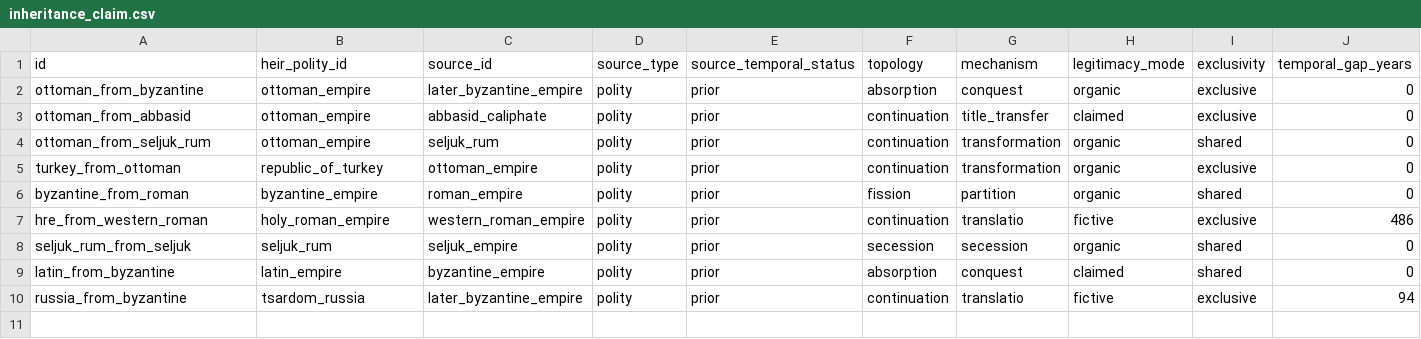
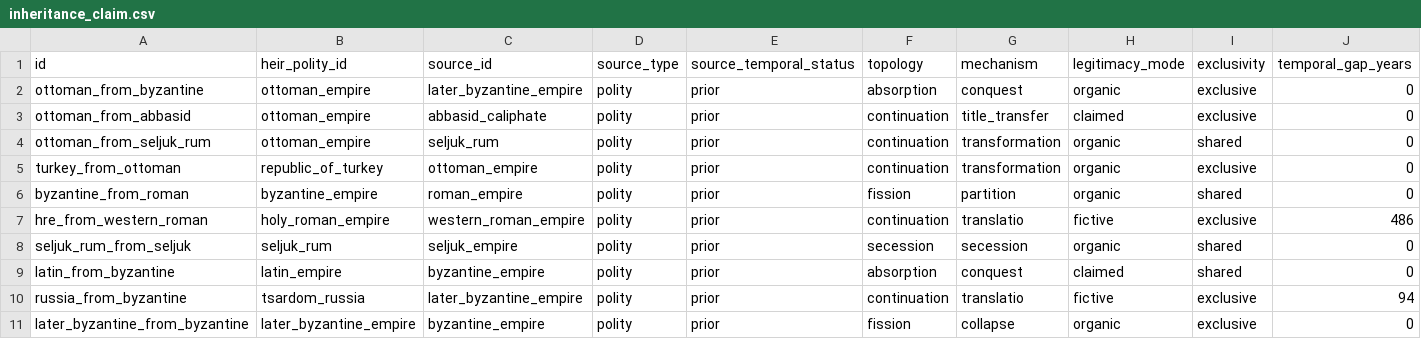
Before and after one commit to renaissancor/anagnosis, a CSV file: csvs/inheritance_claim.csv, drawn as a sheet; only a part is shown; rows hold the shown columns only; the diff names each change by its address in the sheet, - before the commit and + after, or states it on an @@ line.

```diff
--- a/csvs/inheritance_claim.csv
+++ b/csvs/inheritance_claim.csv
+row 11: later_byzantine_from_byzantine | later_byzantine_empire | byzantine_empire | polity | prior | fission | collapse | organic | exclusive | 0
```
Also changed, not shown: csvs/inheritance_axis.csv, csvs/inheritance_recognition.csv, 3 other files.
